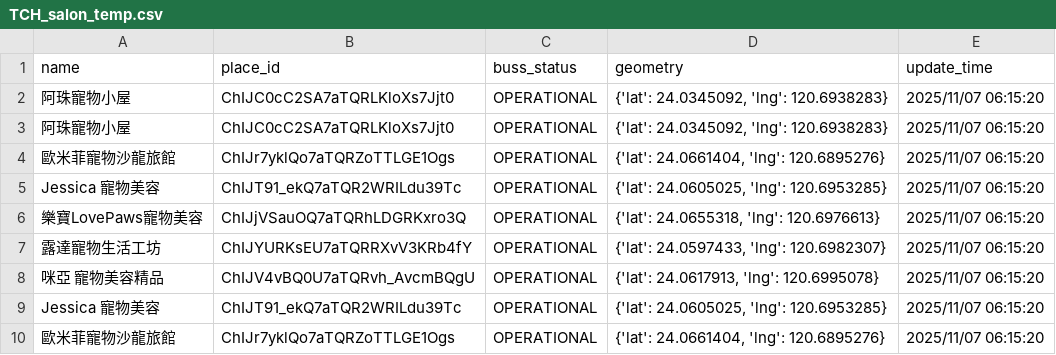
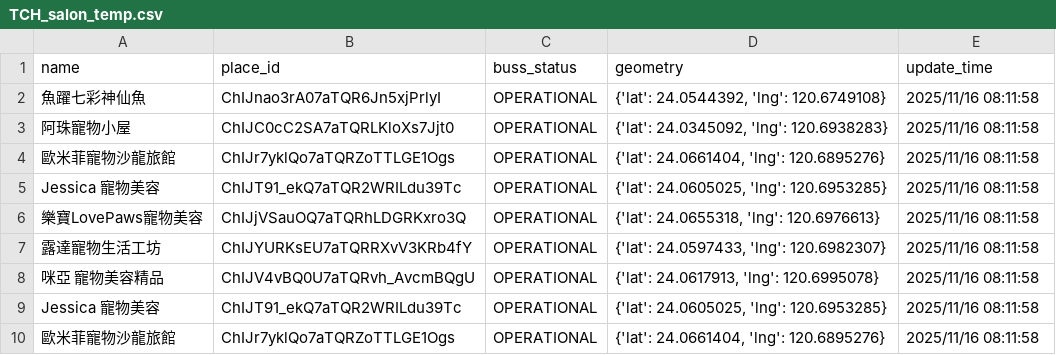
Before and after one commit to refinism-B/TJR103-Group-1-Project, a CSV file: airflow/data/raw/salon/temp/TCH_salon_temp.csv, drawn as a sheet.

```diff
--- a/airflow/data/raw/salon/temp/TCH_salon_temp.csv
+++ b/airflow/data/raw/salon/temp/TCH_salon_temp.csv
@@ -1,10 +1,10 @@
 name,place_id,buss_status,geometry,update_time
-阿珠寵物小屋,ChIJC0cC2SA7aTQRLKloXs7Jjt0,OPERATIONAL,"{'lat': 24.0345092, 'lng': 120.6938283}",2025/11/07 06:15:20
-阿珠寵物小屋,ChIJC0cC2SA7aTQRLKloXs7Jjt0,OPERATIONAL,"{'lat': 24.0345092, 'lng': 120.6938283}",2025/11/07 06:15:20
-歐米菲寵物沙龍旅館,ChIJr7yklQo7aTQRZoTTLGE1Ogs,OPERATIONAL,"{'lat': 24.0661404, 'lng': 120.6895276}",2025/11/07 06:15:20
-Jessica 寵物美容,ChIJT91_ekQ7aTQR2WRILdu39Tc,OPERATIONAL,"{'lat': 24.0605025, 'lng': 120.6953285}",2025/11/07 06:15:20
-樂寶LovePaws寵物美容,ChIJjVSauOQ7aTQRhLDGRKxro3Q,OPERATIONAL,"{'lat': 24.0655318, 'lng': 120.6976613}",2025/11/07 06:15:20
-露達寵物生活工坊,ChIJYURKsEU7aTQRRXvV3KRb4fY,OPERATIONAL,"{'lat': 24.0597433, 'lng': 120.6982307}",2025/11/07 06:15:20
-咪亞 寵物美容精品,ChIJV4vBQ0U7aTQRvh_AvcmBQgU,OPERATIONAL,"{'lat': 24.0617913, 'lng': 120.6995078}",2025/11/07 06:15:20
-Jessica 寵物美容,ChIJT91_ekQ7aTQR2WRILdu39Tc,OPERATIONAL,"{'lat': 24.0605025, 'lng': 120.6953285}",2025/11/07 06:15:20
-歐米菲寵物沙龍旅館,ChIJr7yklQo7aTQRZoTTLGE1Ogs,OPERATIONAL,"{'lat': 24.0661404, 'lng': 120.6895276}",2025/11/07 06:15:20
+魚躍七彩神仙魚,ChIJnao3rA07aTQR6Jn5xjPrlyI,OPERATIONAL,"{'lat': 24.0544392, 'lng': 120.6749108}",2025/11/16 08:11:58
+阿珠寵物小屋,ChIJC0cC2SA7aTQRLKloXs7Jjt0,OPERATIONAL,"{'lat': 24.0345092, 'lng': 120.6938283}",2025/11/16 08:11:58
+歐米菲寵物沙龍旅館,ChIJr7yklQo7aTQRZoTTLGE1Ogs,OPERATIONAL,"{'lat': 24.0661404, 'lng': 120.6895276}",2025/11/16 08:11:58
+Jessica 寵物美容,ChIJT91_ekQ7aTQR2WRILdu39Tc,OPERATIONAL,"{'lat': 24.0605025, 'lng': 120.6953285}",2025/11/16 08:11:58
+樂寶LovePaws寵物美容,ChIJjVSauOQ7aTQRhLDGRKxro3Q,OPERATIONAL,"{'lat': 24.0655318, 'lng': 120.6976613}",2025/11/16 08:11:58
+露達寵物生活工坊,ChIJYURKsEU7aTQRRXvV3KRb4fY,OPERATIONAL,"{'lat': 24.0597433, 'lng': 120.6982307}",2025/11/16 08:11:58
+咪亞 寵物美容精品,ChIJV4vBQ0U7aTQRvh_AvcmBQgU,OPERATIONAL,"{'lat': 24.0617913, 'lng': 120.6995078}",2025/11/16 08:11:58
+Jessica 寵物美容,ChIJT91_ekQ7aTQR2WRILdu39Tc,OPERATIONAL,"{'lat': 24.0605025, 'lng': 120.6953285}",2025/11/16 08:11:58
+歐米菲寵物沙龍旅館,ChIJr7yklQo7aTQRZoTTLGE1Ogs,OPERATIONAL,"{'lat': 24.0661404, 'lng': 120.6895276}",2025/11/16 08:11:58
```
Also changed, not shown: airflow/data/processed/salon/salon_place_id.csv, airflow/data/raw/salon/KSH_salon.csv, 8 other files.
